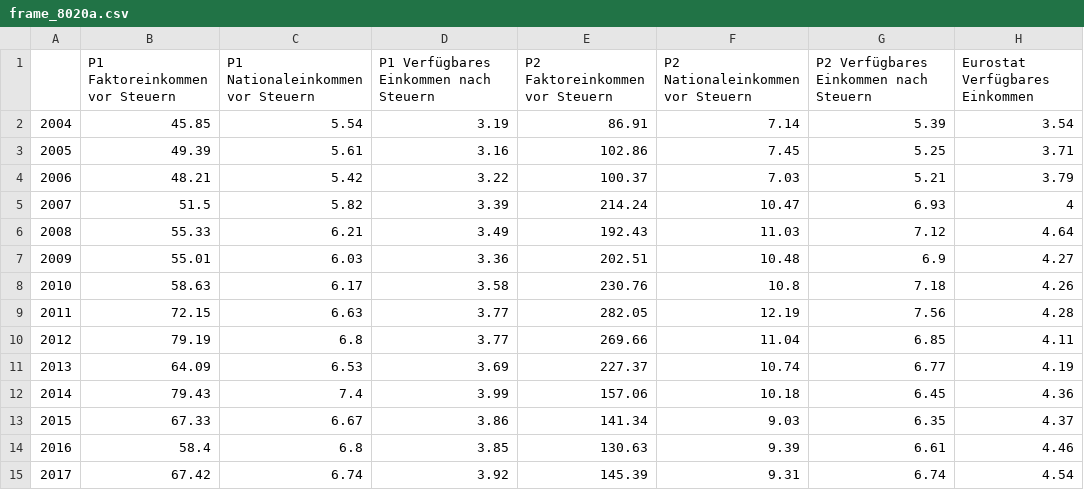
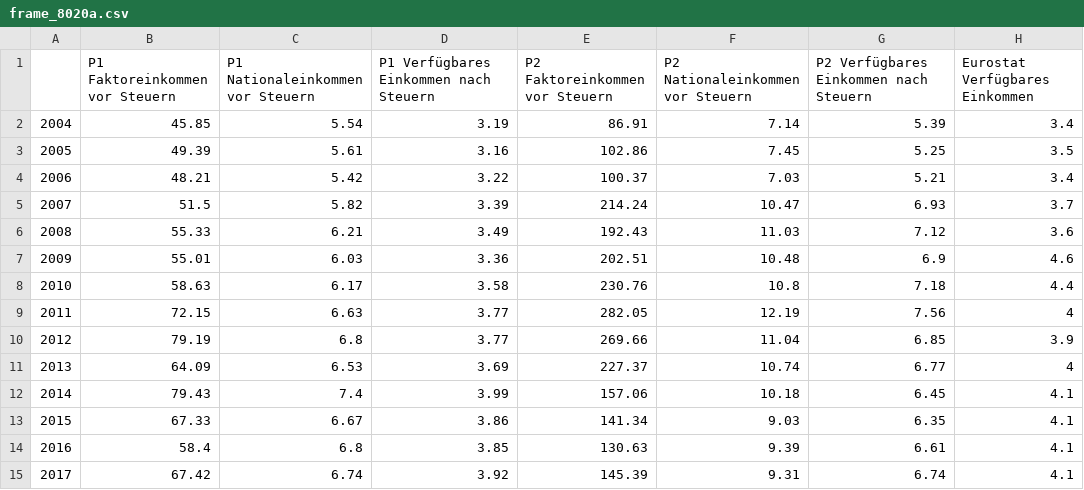
Before and after one commit to ingridse0/ineq_project, a CSV file: reports/DNK/tables/frame_8020a.csv, drawn as a sheet; the diff names each change by its address in the sheet, - before the commit and + after, or states it on an @@ line.

```diff
--- a/reports/DNK/tables/frame_8020a.csv
+++ b/reports/DNK/tables/frame_8020a.csv
-H2 (Eurostat Verfügbares Einkommen): 3.54
+H2 (Eurostat Verfügbares Einkommen): 3.4
-H3 (Eurostat Verfügbares Einkommen): 3.71
+H3 (Eurostat Verfügbares Einkommen): 3.5
-H4 (Eurostat Verfügbares Einkommen): 3.79
+H4 (Eurostat Verfügbares Einkommen): 3.4
-H5 (Eurostat Verfügbares Einkommen): 4
+H5 (Eurostat Verfügbares Einkommen): 3.7
-H6 (Eurostat Verfügbares Einkommen): 4.64
+H6 (Eurostat Verfügbares Einkommen): 3.6
-H7 (Eurostat Verfügbares Einkommen): 4.27
+H7 (Eurostat Verfügbares Einkommen): 4.6
-H8 (Eurostat Verfügbares Einkommen): 4.26
+H8 (Eurostat Verfügbares Einkommen): 4.4
-H9 (Eurostat Verfügbares Einkommen): 4.28
+H9 (Eurostat Verfügbares Einkommen): 4
-H10 (Eurostat Verfügbares Einkommen): 4.11
+H10 (Eurostat Verfügbares Einkommen): 3.9
-H11 (Eurostat Verfügbares Einkommen): 4.19
+H11 (Eurostat Verfügbares Einkommen): 4
-H12 (Eurostat Verfügbares Einkommen): 4.36
+H12 (Eurostat Verfügbares Einkommen): 4.1
-H13 (Eurostat Verfügbares Einkommen): 4.37
+H13 (Eurostat Verfügbares Einkommen): 4.1
-H14 (Eurostat Verfügbares Einkommen): 4.46
+H14 (Eurostat Verfügbares Einkommen): 4.1
-H15 (Eurostat Verfügbares Einkommen): 4.54
+H15 (Eurostat Verfügbares Einkommen): 4.1
```
Also changed, not shown: reports/DNK/tables/frame_arpra.csv, reports/DNK/tables/frame_ginia.csv, 4 other files.
